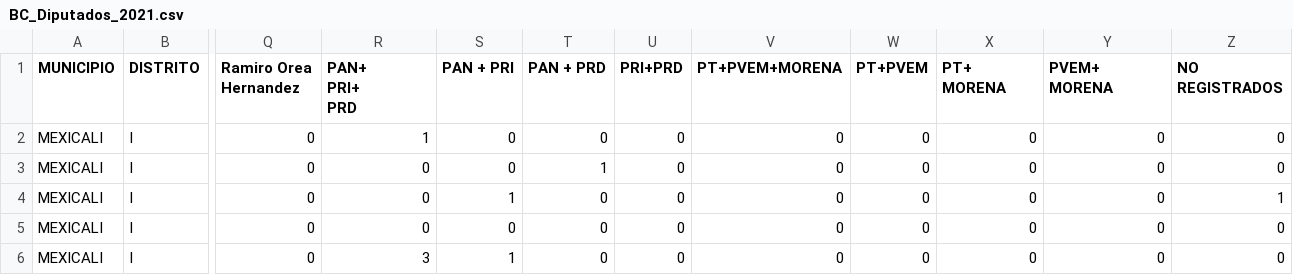
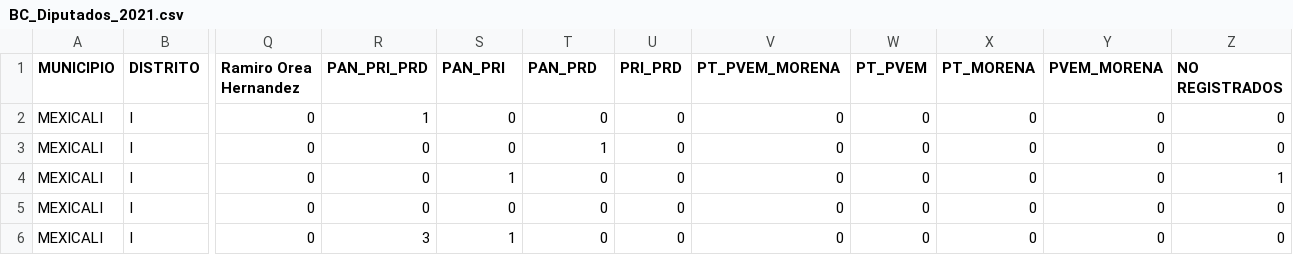
Before and after one commit to marloz24/Elecciones-BC-2022, a CSV file: Resultados Campanas/BC_Diputados_2021.csv, drawn as a sheet; only a part is shown, gaps mark what is left out; ↵ is a line break in a cell; the diff names each change by its address in the sheet, - before the commit and + after, or states it on an @@ line.

Commit message:
Update BC_Diputados_2021.csv

```diff
--- a/Resultados Campanas/BC_Diputados_2021.csv
+++ b/Resultados Campanas/BC_Diputados_2021.csv
-R1: PAN+ ↵ PRI+ ↵ PRD
+R1: PAN_PRI_PRD
-S1: PAN + PRI
+S1: PAN_PRI
-T1: PAN + PRD
+T1: PAN_PRD
-U1: PRI+PRD
+U1: PRI_PRD
-V1: PT+PVEM+MORENA
+V1: PT_PVEM_MORENA
-W1: PT+PVEM
+W1: PT_PVEM
-X1: PT+ ↵ MORENA
+X1: PT_MORENA
-Y1: PVEM+ ↵ MORENA
+Y1: PVEM_MORENA
```
